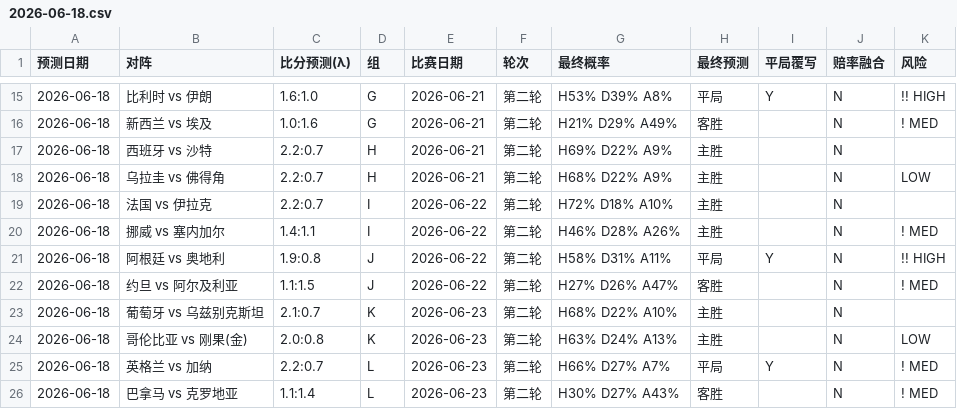
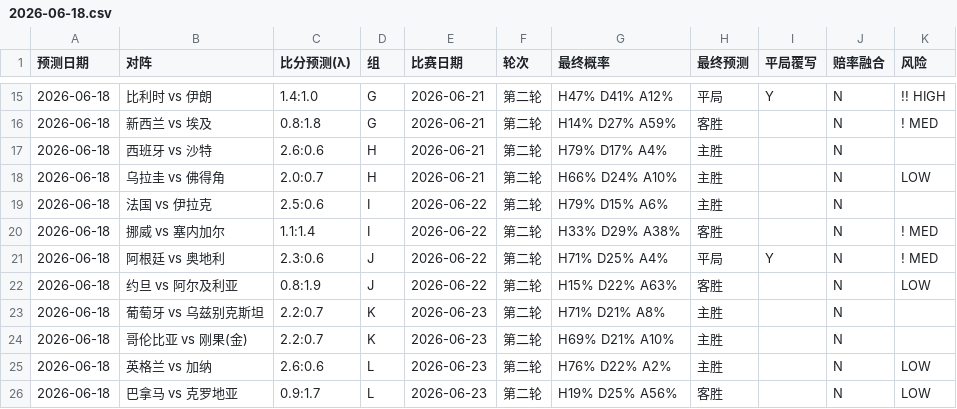
Before and after one commit to huangjialing0010/worldcup-2026-predict, a CSV file: output/daily/2026-06-18.csv, drawn as a sheet; only a part is shown, gaps mark what is left out; the diff covers the shown part only.

```diff
--- a/output/daily/2026-06-18.csv
+++ b/output/daily/2026-06-18.csv
@@ -15,12 +15,12 @@
-2026-06-18,比利时 vs 伊朗,1.6:1.0,G,2026-06-21,第二轮,H53% D39% A8%,平局,Y,N,!! HIGH
-2026-06-18,新西兰 vs 埃及,1.0:1.6,G,2026-06-21,第二轮,H21% D29% A49%,客胜,,N,! MED
-2026-06-18,西班牙 vs 沙特,2.2:0.7,H,2026-06-21,第二轮,H69% D22% A9%,主胜,,N,
-2026-06-18,乌拉圭 vs 佛得角,2.2:0.7,H,2026-06-21,第二轮,H68% D22% A9%,主胜,,N,  LOW
-2026-06-18,法国 vs 伊拉克,2.2:0.7,I,2026-06-22,第二轮,H72% D18% A10%,主胜,,N,
-2026-06-18,挪威 vs 塞内加尔,1.4:1.1,I,2026-06-22,第二轮,H46% D28% A26%,主胜,,N,! MED
-2026-06-18,阿根廷 vs 奥地利,1.9:0.8,J,2026-06-22,第二轮,H58% D31% A11%,平局,Y,N,!! HIGH
-2026-06-18,约旦 vs 阿尔及利亚,1.1:1.5,J,2026-06-22,第二轮,H27% D26% A47%,客胜,,N,! MED
-2026-06-18,葡萄牙 vs 乌兹别克斯坦,2.1:0.7,K,2026-06-23,第二轮,H68% D22% A10%,主胜,,N,
-2026-06-18,哥伦比亚 vs 刚果(金),2.0:0.8,K,2026-06-23,第二轮,H63% D24% A13%,主胜,,N,  LOW
-2026-06-18,英格兰 vs 加纳,2.2:0.7,L,2026-06-23,第二轮,H66% D27% A7%,平局,Y,N,! MED
-2026-06-18,巴拿马 vs 克罗地亚,1.1:1.4,L,2026-06-23,第二轮,H30% D27% A43%,客胜,,N,! MED
+2026-06-18,比利时 vs 伊朗,1.4:1.0,G,2026-06-21,第二轮,H47% D41% A12%,平局,Y,N,!! HIGH
+2026-06-18,新西兰 vs 埃及,0.8:1.8,G,2026-06-21,第二轮,H14% D27% A59%,客胜,,N,! MED
+2026-06-18,西班牙 vs 沙特,2.6:0.6,H,2026-06-21,第二轮,H79% D17% A4%,主胜,,N,
+2026-06-18,乌拉圭 vs 佛得角,2.0:0.7,H,2026-06-21,第二轮,H66% D24% A10%,主胜,,N,  LOW
+2026-06-18,法国 vs 伊拉克,2.5:0.6,I,2026-06-22,第二轮,H79% D15% A6%,主胜,,N,
+2026-06-18,挪威 vs 塞内加尔,1.1:1.4,I,2026-06-22,第二轮,H33% D29% A38%,客胜,,N,! MED
+2026-06-18,阿根廷 vs 奥地利,2.3:0.6,J,2026-06-22,第二轮,H71% D25% A4%,平局,Y,N,! MED
+2026-06-18,约旦 vs 阿尔及利亚,0.8:1.9,J,2026-06-22,第二轮,H15% D22% A63%,客胜,,N,  LOW
+2026-06-18,葡萄牙 vs 乌兹别克斯坦,2.2:0.7,K,2026-06-23,第二轮,H71% D21% A8%,主胜,,N,
+2026-06-18,哥伦比亚 vs 刚果(金),2.2:0.7,K,2026-06-23,第二轮,H69% D21% A10%,主胜,,N,
+2026-06-18,英格兰 vs 加纳,2.6:0.6,L,2026-06-23,第二轮,H76% D22% A2%,主胜,,N,  LOW
+2026-06-18,巴拿马 vs 克罗地亚,0.9:1.7,L,2026-06-23,第二轮,H19% D25% A56%,客胜,,N,  LOW
```
Also changed, not shown: 90 edited cells elsewhere in this file, output/predictions_with_context.csv, 7 other files.
